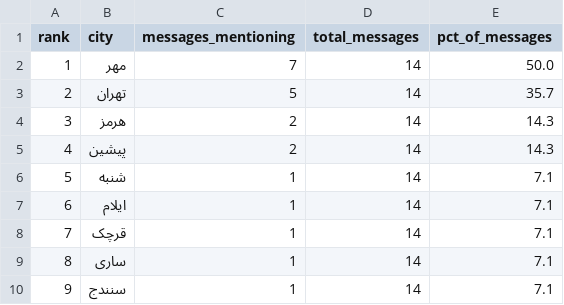
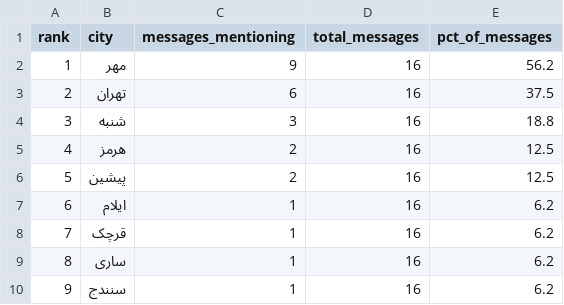
Before and after one commit to Baggiest/ZADAN, a CSV file: public/sample/counts-72h.csv, drawn as a sheet.

```diff
--- a/public/sample/counts-72h.csv
+++ b/public/sample/counts-72h.csv
@@ -1,10 +1,10 @@
 rank,city,messages_mentioning,total_messages,pct_of_messages
-1,مهر,7,14,50.0
-2,تهران,5,14,35.7
-3,هرمز,2,14,14.3
-4,پیشین,2,14,14.3
-5,شنبه,1,14,7.1
-6,ایلام,1,14,7.1
-7,قرچک,1,14,7.1
-8,ساری,1,14,7.1
-9,سنندج,1,14,7.1
+1,مهر,9,16,56.2
+2,تهران,6,16,37.5
+3,شنبه,3,16,18.8
+4,هرمز,2,16,12.5
+5,پیشین,2,16,12.5
+6,ایلام,1,16,6.2
+7,قرچک,1,16,6.2
+8,ساری,1,16,6.2
+9,سنندج,1,16,6.2
```
Also changed, not shown: 3 other files.
